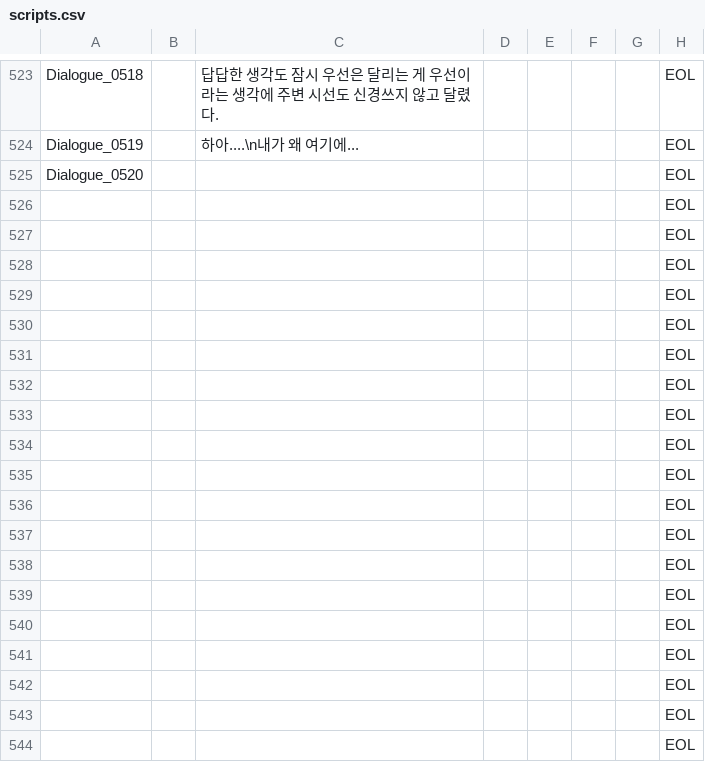
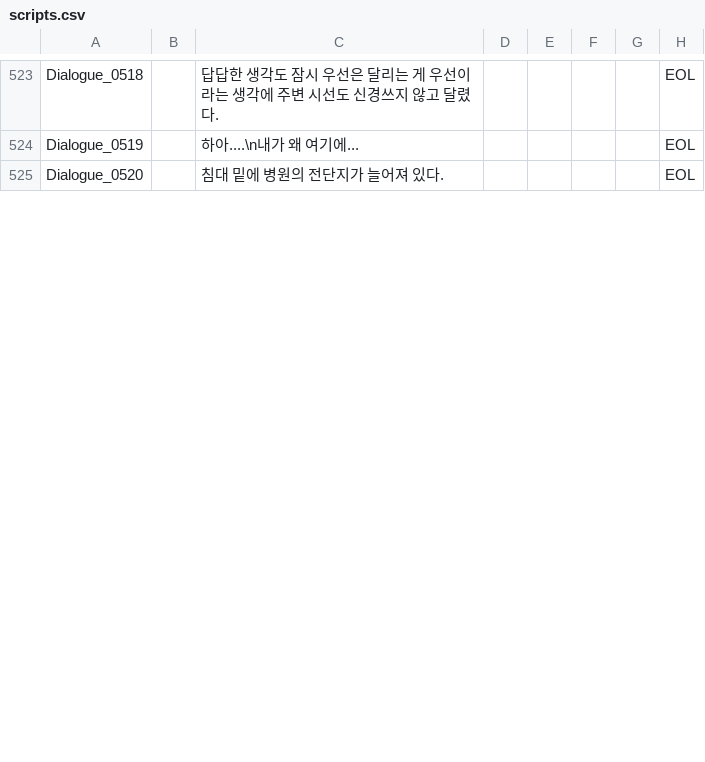
Before and after one commit to ollan365/Fate, a CSV file: Assets/Resources/Datas/scripts.csv, drawn as a sheet; only a part is shown, gaps mark what is left out; the diff covers the shown part only.

```diff
--- a/Assets/Resources/Datas/scripts.csv
+++ b/Assets/Resources/Datas/scripts.csv
@@ -524,21 +524,2 @@ Dialogue_0518,,답답한 생각도 잠시 우선은 달리는 게 우선이라
 Dialogue_0519,,하아....\n내가 왜 여기에...,,,,,EOL
-Dialogue_0520,,,,,,,EOL
-,,,,,,,EOL
-,,,,,,,EOL
-,,,,,,,EOL
-,,,,,,,EOL
-,,,,,,,EOL
-,,,,,,,EOL
-,,,,,,,EOL
-,,,,,,,EOL
-,,,,,,,EOL
-,,,,,,,EOL
-,,,,,,,EOL
-,,,,,,,EOL
-,,,,,,,EOL
-,,,,,,,EOL
-,,,,,,,EOL
-,,,,,,,EOL
-,,,,,,,EOL
-,,,,,,,EOL
-,,,,,,,EOL
+Dialogue_0520,,침대 밑에 병원의 전단지가 늘어져 있다.,,,,,EOL
```
Also changed, not shown: 38 added rows and 19 removed rows elsewhere in this file, Assets/Resources/Datas/events.csv, Assets/Resources/Datas/results.csv, 13 other files.
